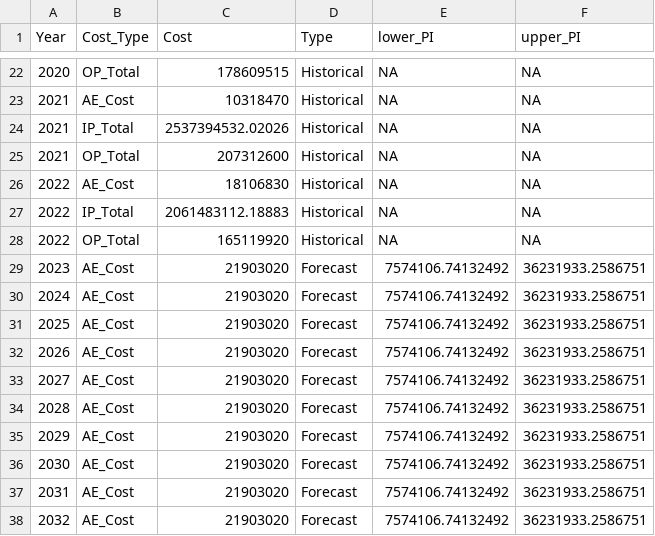
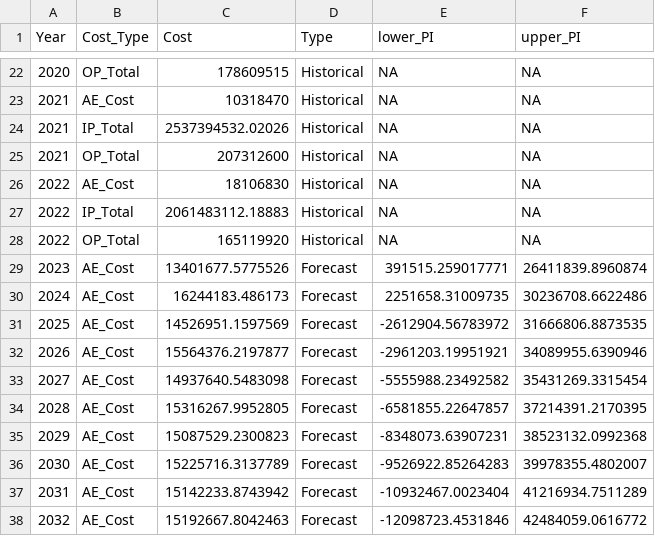
Before and after one commit to scan2030/SCAN-WP1-WP2-JS-Data-Visualization, a CSV file: SCAN-MDD/Depression_Costs_Historical_and_Forecast_2014_2032_v4.csv, drawn as a sheet; only a part is shown, gaps mark what is left out; the diff covers the shown part only.

Commit message:
Update Depression_Costs_Historical_and_Forecast_2014_2032_v4.csv

```diff
--- a/SCAN-MDD/Depression_Costs_Historical_and_Forecast_2014_2032_v4.csv
+++ b/SCAN-MDD/Depression_Costs_Historical_and_Forecast_2014_2032_v4.csv
@@ -28,11 +28,11 @@
 2022,"OP_Total",165119920,"Historical",NA,NA
-2023,"AE_Cost",21903020,"Forecast",7574106.74132492,36231933.2586751
-2024,"AE_Cost",21903020,"Forecast",7574106.74132492,36231933.2586751
-2025,"AE_Cost",21903020,"Forecast",7574106.74132492,36231933.2586751
-2026,"AE_Cost",21903020,"Forecast",7574106.74132492,36231933.2586751
-2027,"AE_Cost",21903020,"Forecast",7574106.74132492,36231933.2586751
-2028,"AE_Cost",21903020,"Forecast",7574106.74132492,36231933.2586751
-2029,"AE_Cost",21903020,"Forecast",7574106.74132492,36231933.2586751
-2030,"AE_Cost",21903020,"Forecast",7574106.74132492,36231933.2586751
-2031,"AE_Cost",21903020,"Forecast",7574106.74132492,36231933.2586751
-2032,"AE_Cost",21903020,"Forecast",7574106.74132492,36231933.2586751
+2023,"AE_Cost",13401677.5775526,"Forecast",391515.259017771,26411839.8960874
+2024,"AE_Cost",16244183.486173,"Forecast",2251658.31009735,30236708.6622486
+2025,"AE_Cost",14526951.1597569,"Forecast",-2612904.56783972,31666806.8873535
+2026,"AE_Cost",15564376.2197877,"Forecast",-2961203.19951921,34089955.6390946
+2027,"AE_Cost",14937640.5483098,"Forecast",-5555988.23492582,35431269.3315454
+2028,"AE_Cost",15316267.9952805,"Forecast",-6581855.22647857,37214391.2170395
+2029,"AE_Cost",15087529.2300823,"Forecast",-8348073.63907231,38523132.0992368
+2030,"AE_Cost",15225716.3137789,"Forecast",-9526922.85264283,39978355.4802007
+2031,"AE_Cost",15142233.8743942,"Forecast",-10932467.0023404,41216934.7511289
+2032,"AE_Cost",15192667.8042463,"Forecast",-12098723.4531846,42484059.0616772
```
Also changed, not shown: 60 edited cells elsewhere in this file.
